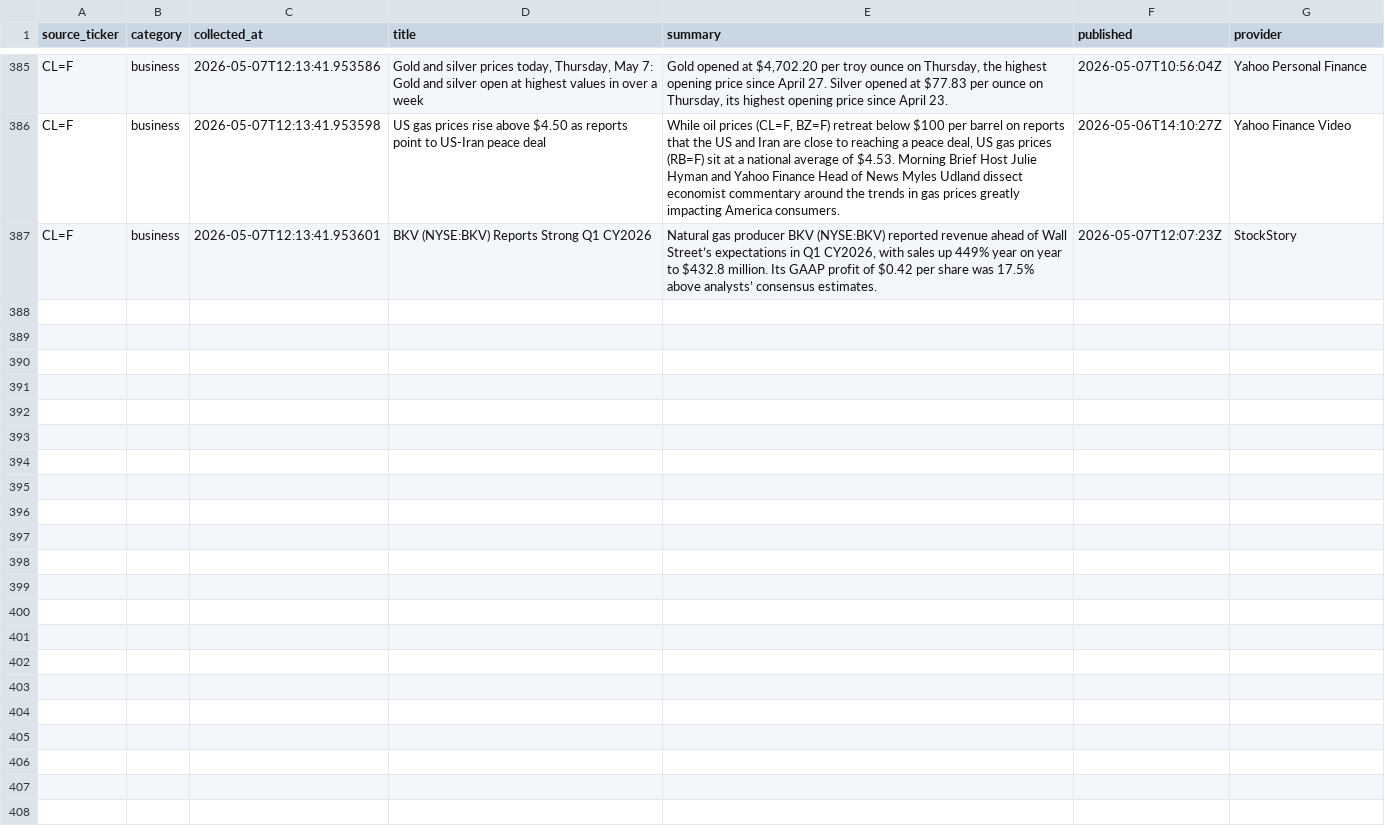
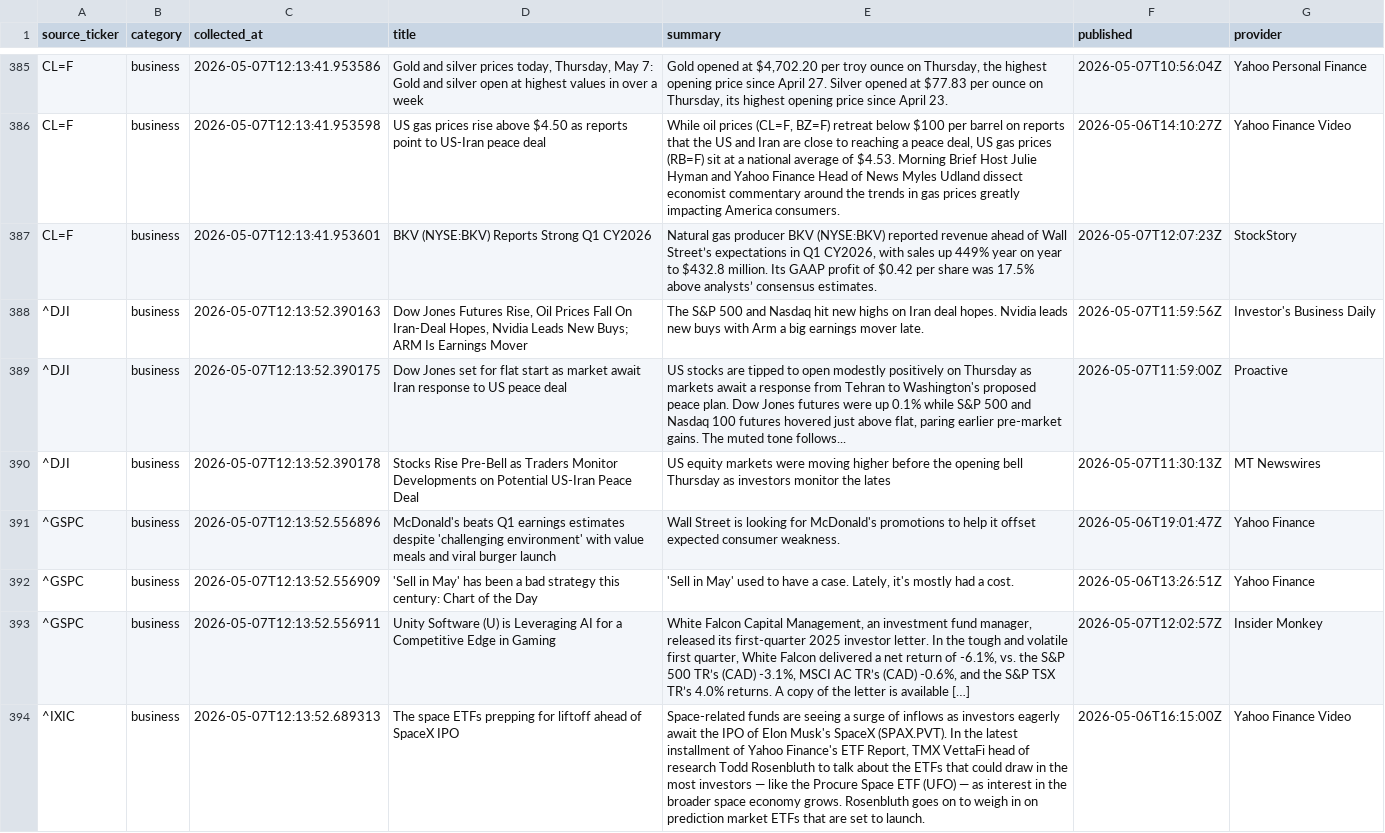
Before and after one commit to ShashwatSahu21/Finity-, a CSV file: datasets/business_news.csv, drawn as a sheet; only a part is shown, gaps mark what is left out; the diff covers the shown part only; the diff names each change by its address in the sheet, - before the commit and + after, or states it on an @@ line.

Commit message:
data(investment-news): aggregate ETF & fund insights - Run #3
Investment-focused news section added to the data pipeline.

- Collected investment news from SPY, QQQ, VTI, ARKK, GLD ETFs
- Built investment_news.csv with structured article metadata
- Cross-referenced provider sources for article deduplication
- Collection timestamp: 2026-05-07 12:13:53 UTC

```diff
--- a/datasets/business_news.csv
+++ b/datasets/business_news.csv
+row 388: ^DJI | business | 2026-05-07T12:13:52.390163 | Dow Jones Futures Rise, Oil Prices Fall On Iran-Deal Hopes, Nvidia Leads New Buys; ARM Is Earnings Mover | The S&P 500 and Nasdaq hit new highs on Iran deal hopes. Nvidia leads new buys with Arm a big earnings mover late. | 2026-05-07T11:59:56Z | Investor's Business Daily
+row 389: ^DJI | business | 2026-05-07T12:13:52.390175 | Dow Jones set for flat start as market await Iran response to US peace deal | US stocks are tipped to open modestly positively on Thursday as markets await a response from Tehran to Washington's proposed peace plan. Dow Jones futures were up 0.1% while S&P 500 and Nasdaq 100 futures hovered just above flat, paring earlier pre-market gains. The muted tone follows... | 2026-05-07T11:59:00Z | Proactive
+row 390: ^DJI | business | 2026-05-07T12:13:52.390178 | Stocks Rise Pre-Bell as Traders Monitor Developments on Potential US-Iran Peace Deal | US equity markets were moving higher before the opening bell Thursday as investors monitor the lates | 2026-05-07T11:30:13Z | MT Newswires
+row 391: ^GSPC | business | 2026-05-07T12:13:52.556896 | McDonald's beats Q1 earnings estimates despite 'challenging environment' with value meals and viral burger launch | Wall Street is looking for McDonald's promotions to help it offset expected consumer weakness. | 2026-05-06T19:01:47Z | Yahoo Finance
+row 392: ^GSPC | business | 2026-05-07T12:13:52.556909 | 'Sell in May' has been a bad strategy this century: Chart of the Day | 'Sell in May' used to have a case. Lately, it's mostly had a cost. | 2026-05-06T13:26:51Z | Yahoo Finance
+row 393: ^GSPC | business | 2026-05-07T12:13:52.556911 | Unity Software (U) is Leveraging AI for a Competitive Edge in Gaming | White Falcon Capital Management, an investment fund manager, released its first-quarter 2025 investor letter. In the tough and volatile first quarter, White Falcon delivered a net return of -6.1%, vs. the S&P 500 TR’s (CAD) -3.1%, MSCI AC TR’s (CAD) -0.6%, and the S&P TSX TR’s 4.0% returns. A copy of the letter is available […] | 2026-05-07T12:02:57Z | Insider Monkey
+row 394: ^IXIC | business | 2026-05-07T12:13:52.689313 | The space ETFs prepping for liftoff ahead of SpaceX IPO | Space-related funds are seeing a surge of inflows as investors eagerly await the IPO of Elon Musk's SpaceX (SPAX.PVT). In the latest installment of Yahoo Finance's ETF Report, TMX VettaFi head of research Todd Rosenbluth to talk about the ETFs that could draw in the most investors — like the Procure Space ETF (UFO) — as interest in the broader space economy grows. Rosenbluth goes on to weigh in on prediction market ETFs that are set to launch. | 2026-05-06T16:15:00Z | Yahoo Finance Video
```
Also changed, not shown: 6 added rows elsewhere in this file, datasets/master_dataset.csv, 2 other files.
